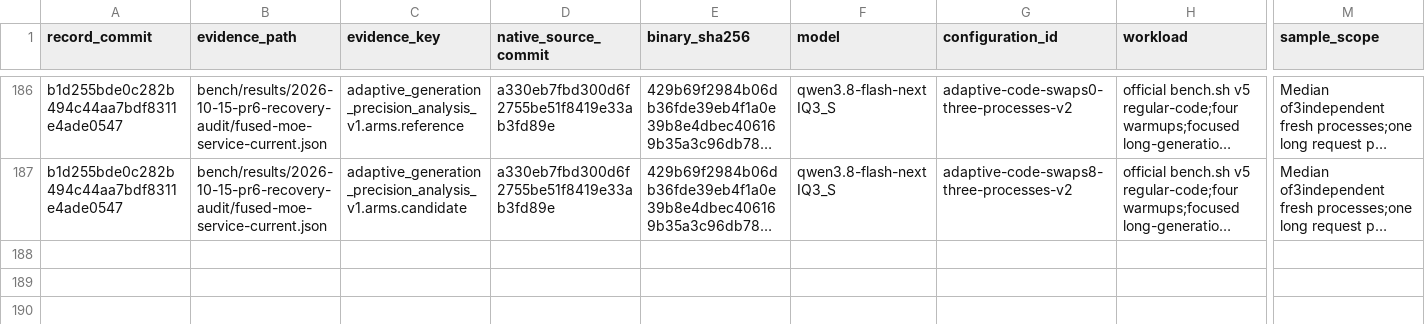
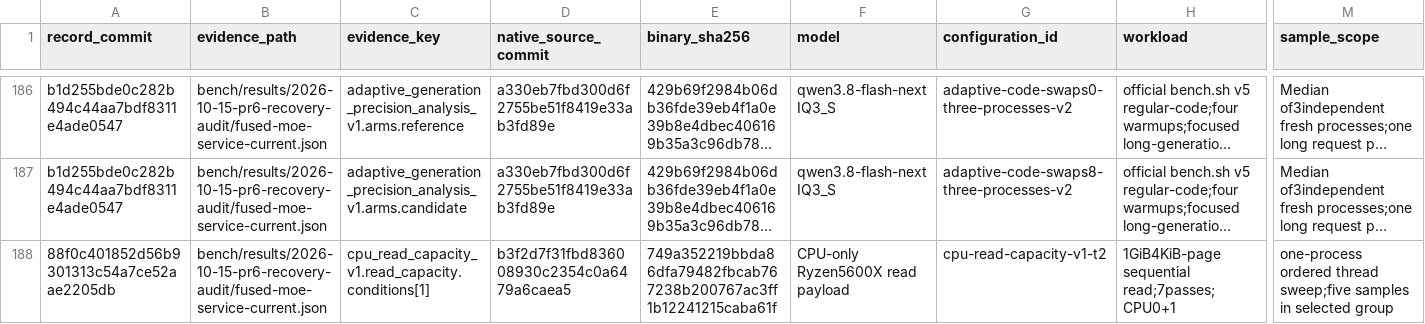
Before and after one commit to yqYo1/Strata, a CSV file: bench/performance-records.csv, drawn as a sheet; only a part is shown, gaps mark what is left out; long unchanged cells end in …; rows hold the shown columns only; the diff names each change by its address in the sheet, - before the commit and + after, or states it on an @@ line.

Commit message:
chore(cpu): index capacity result and retire one-use fixture

```diff
--- a/bench/performance-records.csv
+++ b/bench/performance-records.csv
+row 188: 88f0c401852d56b9301313c54a7ce52aae2205db | bench/results/2026-10-15-pr6-recovery-audit/fused-moe-service-current.json | cpu_read_capacity_v1.read_capacity.conditions[1] | b3f2d7f31fbd836008930c2354c0a6479a6caea5 | 749a352219bbda86dfa79482fbcab767238b200767ac3ff1b12241215caba61f | CPU-only Ryzen5600X read payload | cpu-read-capacity-v1-t2 | 1GiB4KiB-page sequential read;7passes;CPU0+1 | one-process ordered thread sweep;five samples in selected group
```
Also changed, not shown: 4 other files.
